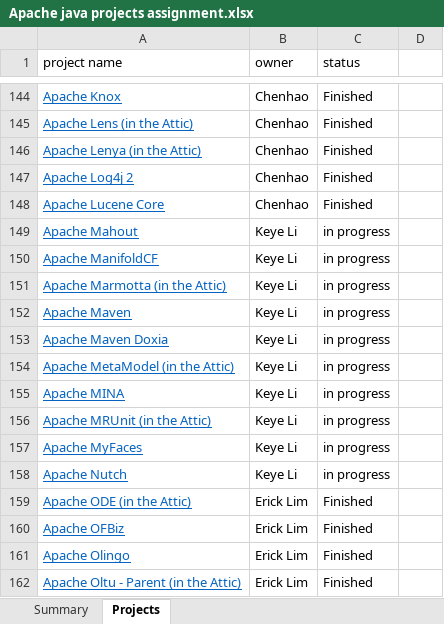
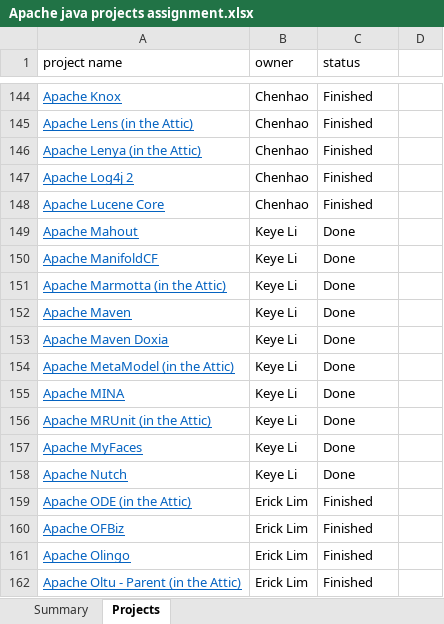
Before and after one commit to RedRoach51/MockResearch, an Excel workbook: Apache java projects assignment.xlsx, sheet Projects, drawn as a sheet; only a part is shown, gaps mark what is left out; values as stored, in another font and other column widths than the file's, no borders; charts and pictures not drawn; the diff names each change by its address in the sheet, - before the commit and + after, or states it on an @@ line.

Commit message:
updated project assignment sheet

```diff
--- a/Apache java projects assignment.xlsx (sheet Projects)
+++ b/Apache java projects assignment.xlsx (sheet Projects)
-C149:C158 (status): in progress
+C149:C158 (status): Done
```
